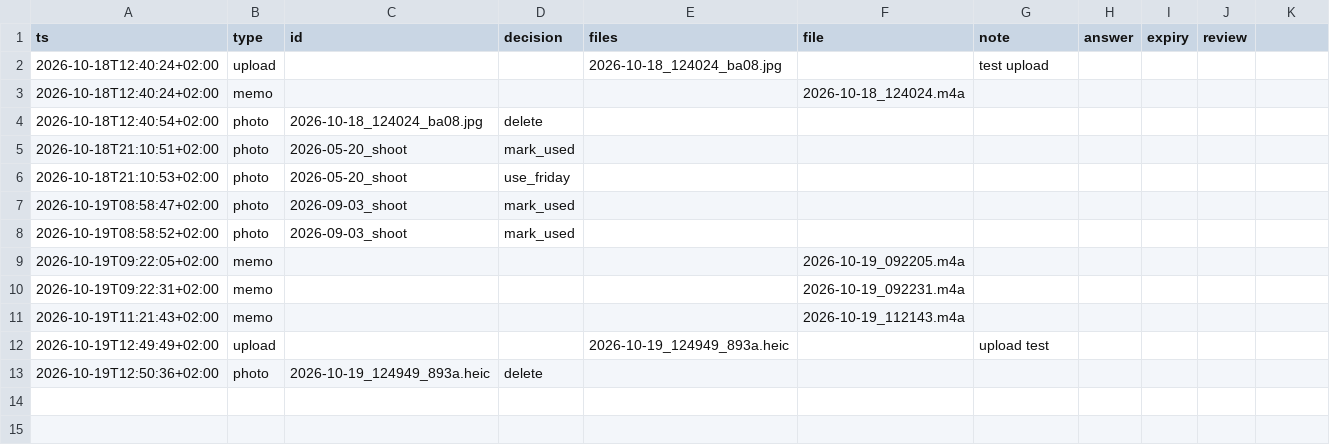
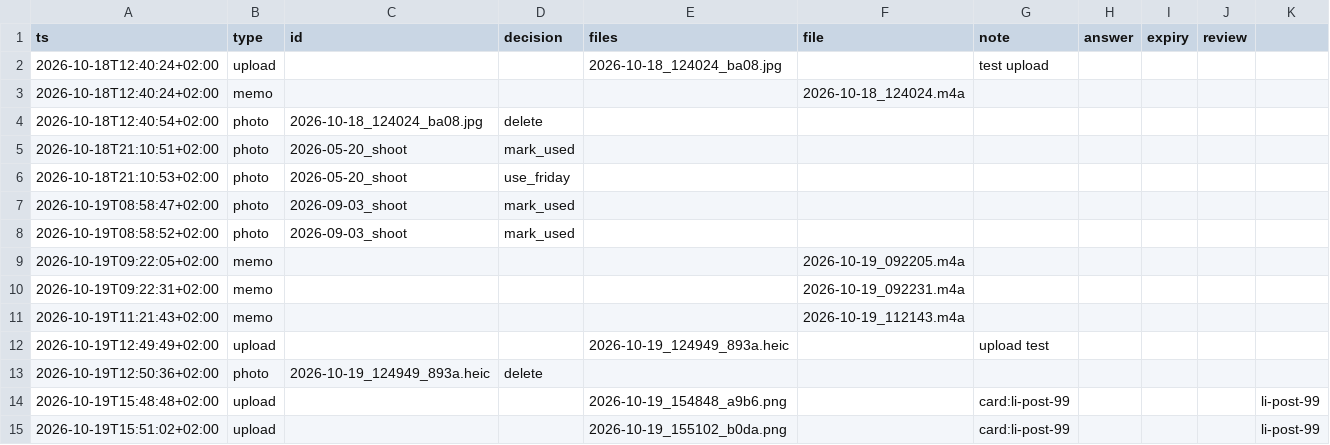
Before and after one commit to llitaa/social_board, a CSV file: library/log/board-events.csv, drawn as a sheet.

```diff
--- a/library/log/board-events.csv
+++ b/library/log/board-events.csv
@@ -13 +13,3 @@ ts,type,id,decision,files,file,note,answer,expiry,review
 2026-10-19T12:50:36+02:00,photo,2026-10-19_124949_893a.heic,delete,,,,,,
+2026-10-19T15:48:48+02:00,upload,,,2026-10-19_154848_a9b6.png,,card:li-post-99,,,,li-post-99
+2026-10-19T15:51:02+02:00,upload,,,2026-10-19_155102_b0da.png,,card:li-post-99,,,,li-post-99
```
Also changed, not shown: library/log/post-decisions.csv, 11 other files.
